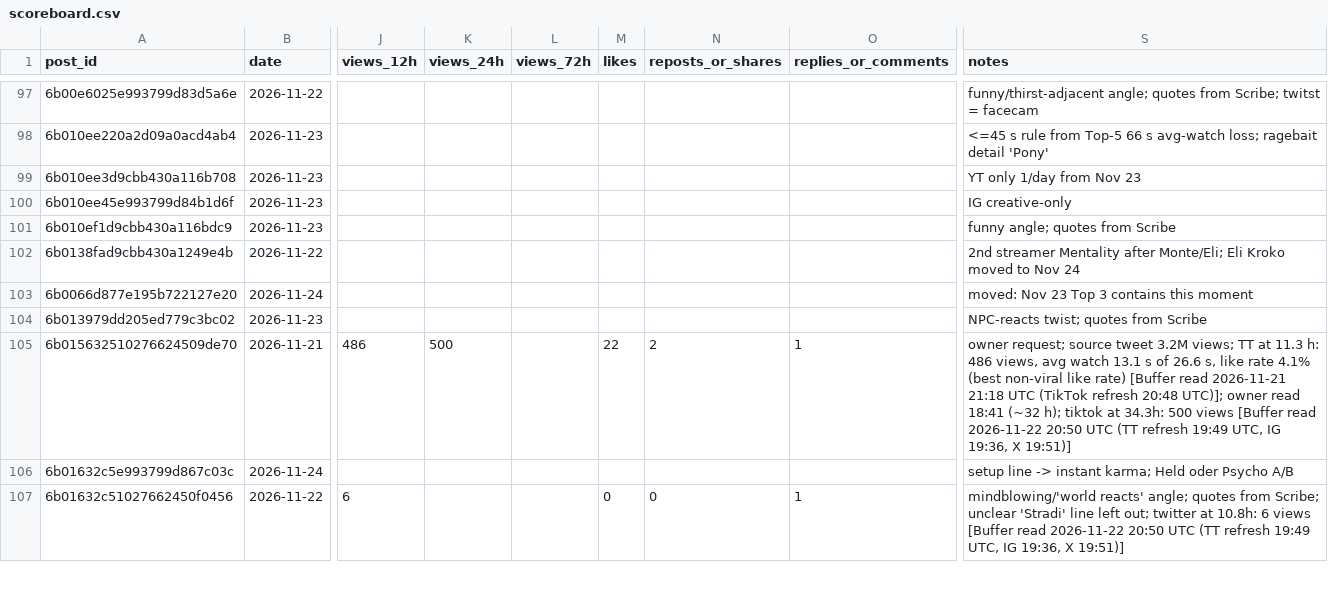
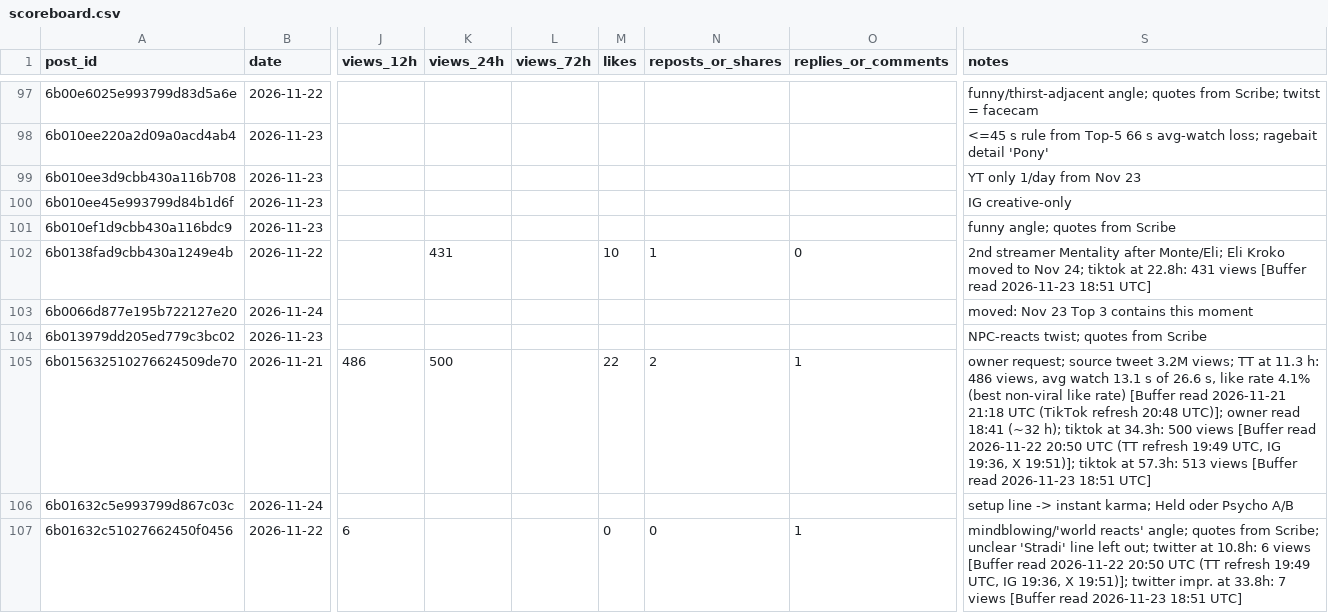
Before and after one commit to 73Cosmin/gta6channel, a CSV file: scoreboard.csv, drawn as a sheet; only a part is shown, gaps mark what is left out; the diff covers the shown part only; the diff names each change by its address in the sheet, - before the commit and + after, or states it on an @@ line.

```diff
--- a/scoreboard.csv
+++ b/scoreboard.csv
-K102 (views_24h): (empty)
+K102 (views_24h): 431
-M102 (likes): (empty)
+M102 (likes): 10
-N102 (reposts_or_shares): (empty)
+N102 (reposts_or_shares): 1
-O102 (replies_or_comments): (empty)
+O102 (replies_or_comments): 0
-S102 (notes): …to Nov 24
+S102 (notes): …to Nov 24; tiktok at 22.8h: 431 views [Buffer read 2026-11-23 18:51 UTC]
-S105 (notes): …19:36, X 19:51)]
+S105 (notes): …19:36, X 19:51)]; tiktok at 57.3h: 513 views [Buffer read 2026-11-23 18:51 UTC]
-S107 (notes): …19:36, X 19:51)]
+S107 (notes): …19:36, X 19:51)]; twitter impr. at 33.8h: 7 views [Buffer read 2026-11-23 18:51 UTC]
```
Also changed, not shown: 57 edited cells elsewhere in this file, 2 other files.
